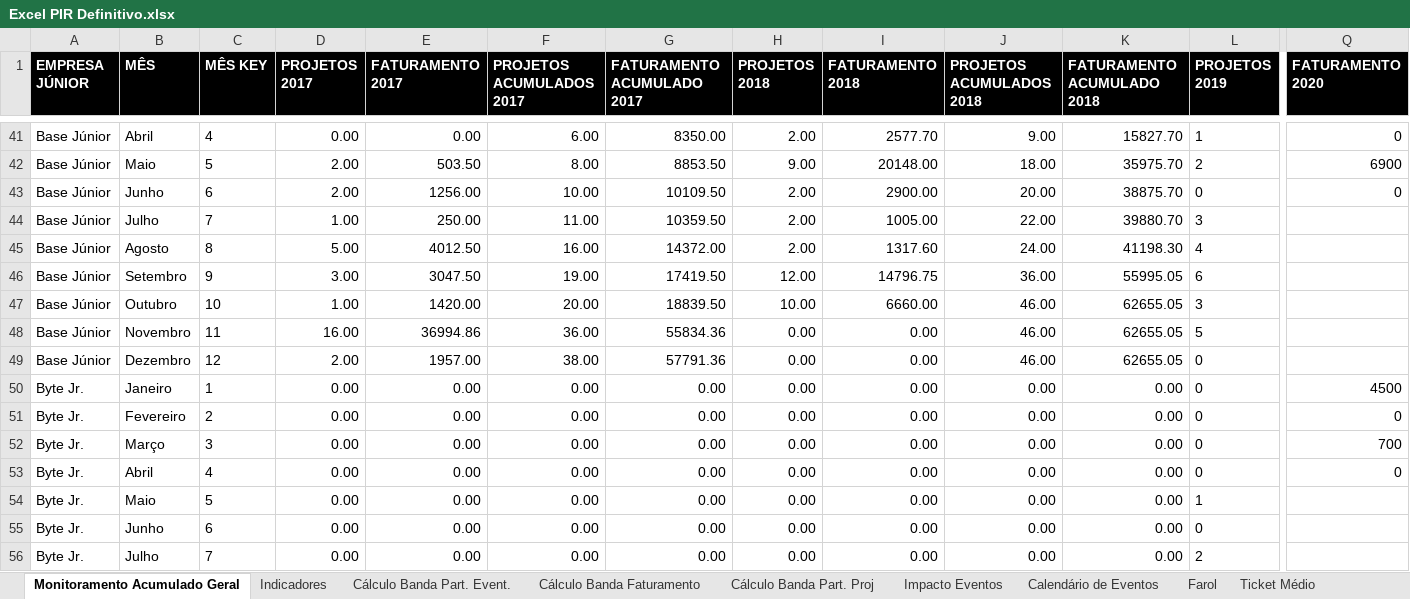
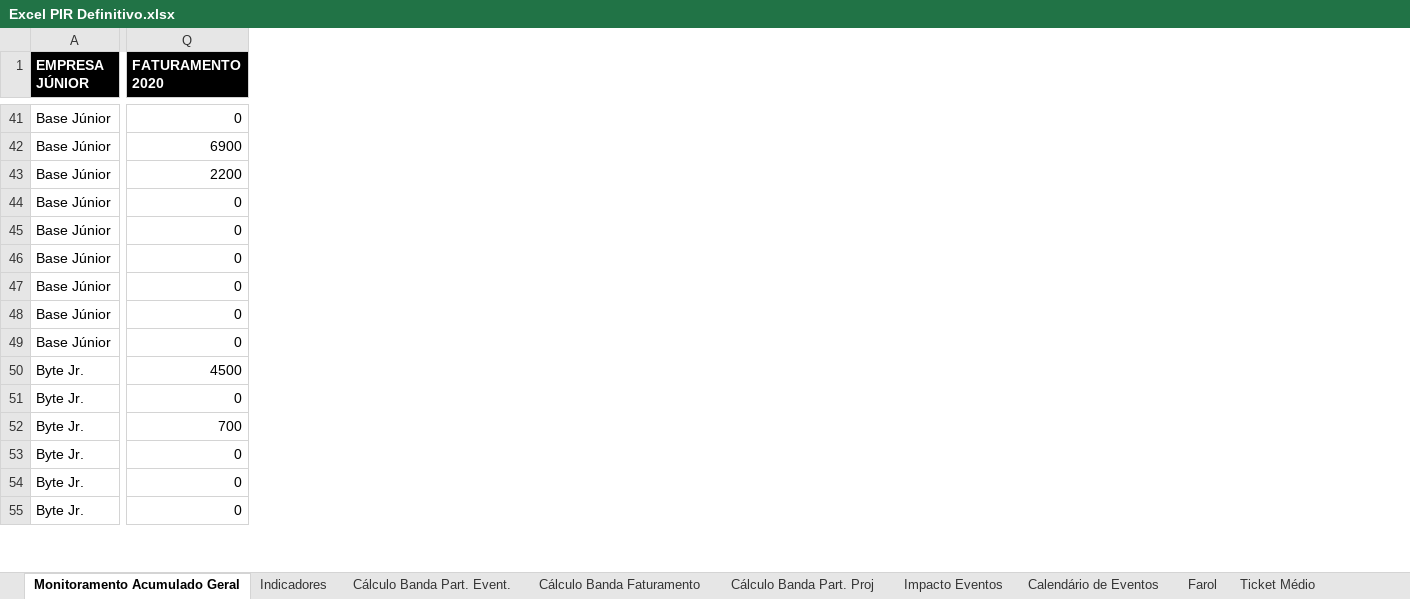
Before and after one commit to ricardorohrs/FejersBI, an Excel workbook: Excel PIR Definitivo.xlsx, sheet Monitoramento Acumulado Geral, drawn as a sheet; only a part is shown, gaps mark what is left out; values as stored, in another font and other column widths than the file's, no borders; removed rows and columns are numbered as before the commit, all else as after; rows hold the shown columns only; the diff covers the shown part only; the diff names each change by its address in the sheet, - before the commit and + after, or states it on an @@ line.

```diff
--- a/Excel PIR Definitivo.xlsx (sheet Monitoramento Acumulado Geral)
+++ b/Excel PIR Definitivo.xlsx (sheet Monitoramento Acumulado Geral)
@@ column B (MÊS) hidden, rows 41-48: Abril | Maio | Junho | Julho | Agosto | Setembro | Outubro | Novembro; rows 50-53: Janeiro | Fevereiro | Março | Abril @@
@@ column C (MÊS KEY) hidden, rows 41-48: 4 | 5 | 6 | 7 | 8 | 9 | 10 | 11; rows 50-53: 1 | 2 | 3 | 4 @@
@@ column D (PROJETOS 2017) hidden, rows 41-48: 0.00 | 2.00 | 2.00 | 1.00 | 5.00 | 3.00 | 1.00 | 16.00; rows 50-53: all 0.00 @@
@@ column E (FATURAMENTO 2017) hidden, rows 41-48: 0.00 | 503.50 | 1256.00 | 250.00 | 4012.50 | 3047.50 | 1420.00 | 36994.86; rows 50-53: all 0.00 @@
@@ column F (PROJETOS ACUMULADOS 2017) hidden, rows 41-48: 6.00 | 8.00 | 10.00 | 11.00 | 16.00 | 19.00 | 20.00 | 36.00; rows 50-53: all 0.00 @@
@@ column G (FATURAMENTO ACUMULADO 2017) hidden, rows 41-48: 8350.00 | 8853.50 | 10109.50 | 10359.50 | 14372.00 | 17419.50 | 18839.50 | 55834.36; rows 50-53: all 0.00 @@
@@ column H (PROJETOS 2018) hidden, rows 41-48: 2.00 | 9.00 | 2.00 | 2.00 | 2.00 | 12.00 | 10.00 | 0.00; rows 50-53: all 0.00 @@
@@ column I (FATURAMENTO 2018) hidden, rows 41-48: 2577.70 | 20148.00 | 2900.00 | 1005.00 | 1317.60 | 14796.75 | 6660.00 | 0.00; rows 50-53: all 0.00 @@
@@ column J (PROJETOS ACUMULADOS 2018) hidden, rows 41-48: 9.00 | 18.00 | 20.00 | 22.00 | 24.00 | 36.00 | 46.00 | 46.00; rows 50-53: all 0.00 @@
@@ column K (FATURAMENTO ACUMULADO 2018) hidden, rows 41-48: 15827.70 | 35975.70 | 38875.70 | 39880.70 | 41198.30 | 55995.05 | 62655.05 | 62655.05; rows 50-53: all 0.00 @@
@@ column L (PROJETOS 2019) hidden, rows 41-48: 1 | 2 | 0 | 3 | 4 | 6 | 3 | 5; rows 50-53: all 0 @@
+row 43: Base Júnior | 2200
-Q45:Q49 (FATURAMENTO 2020): (empty)
+Q45:Q49 (FATURAMENTO 2020): 0
-row 49: Base Júnior | Dezembro | 12 | 2.00 | 1957.00 | 38.00 | 57791.36 | 0.00 | 0.00 | 46.00 | 62655.05 | 0
-row 54: Byte Jr. | Maio | 5 | 0.00 | 0.00 | 0.00 | 0.00 | 0.00 | 0.00 | 0.00 | 0.00 | 1
-row 55: Byte Jr. | Junho | 6 | 0.00 | 0.00 | 0.00 | 0.00 | 0.00 | 0.00 | 0.00 | 0.00 | 0
-row 56: Byte Jr. | Julho | 7 | 0.00 | 0.00 | 0.00 | 0.00 | 0.00 | 0.00 | 0.00 | 0.00 | 2
+row 54: Byte Jr. | 0
+row 55: Byte Jr. | 0
```
Also changed, not shown: 63 added rows, 62 removed rows, 2 added columns, 3 removed columns, 316 edited cells and cell formats elsewhere in this sheet, sheet Indicadores, sheet Farol, sheet Cálculo Banda Faturamento, sheet Média NPS-Fat, sheet Impacto Eventos, sheet Cálculo Banda Part. Proj, 2 more sheets, formulas that keep their value.
